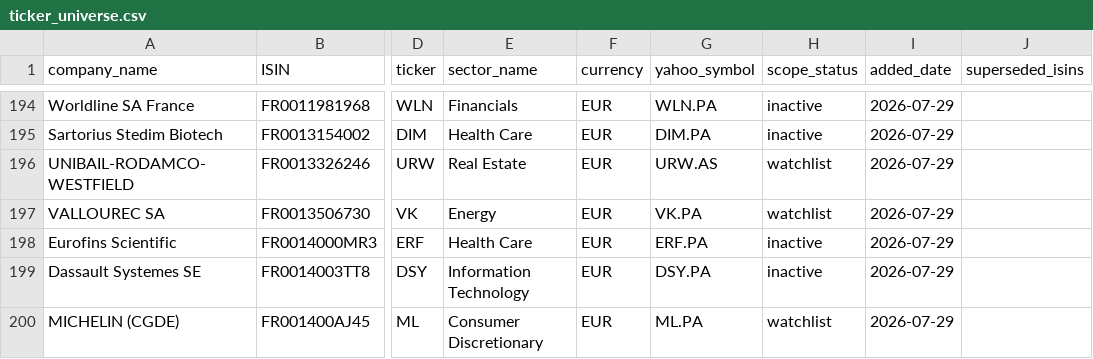
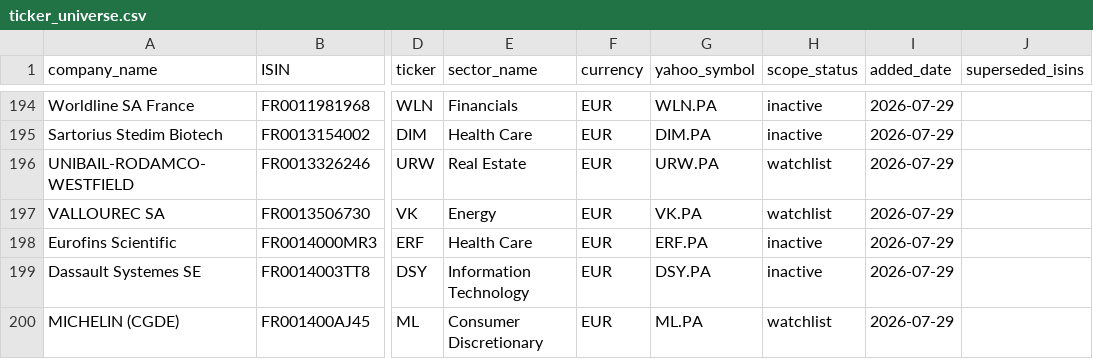
Before and after one commit to Mapgax/research_commons, a CSV file: data/ticker_universe.csv, drawn as a sheet; only a part is shown, gaps mark what is left out; the diff names each change by its address in the sheet, - before the commit and + after, or states it on an @@ line.

```diff
--- a/data/ticker_universe.csv
+++ b/data/ticker_universe.csv
-G196 (yahoo_symbol): URW.AS
+G196 (yahoo_symbol): URW.PA
```
Also changed, not shown: 1 other file.
